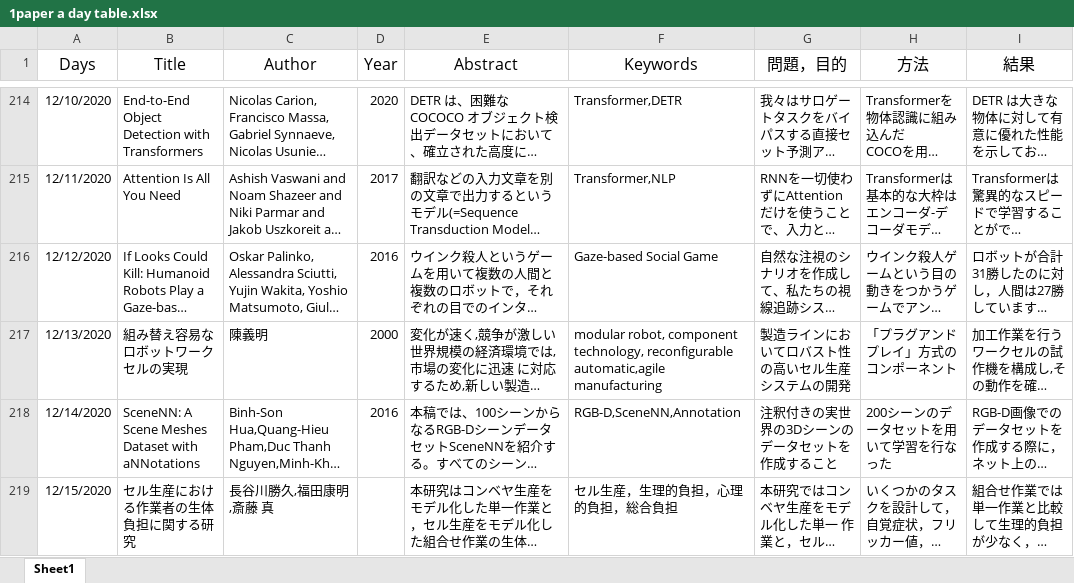
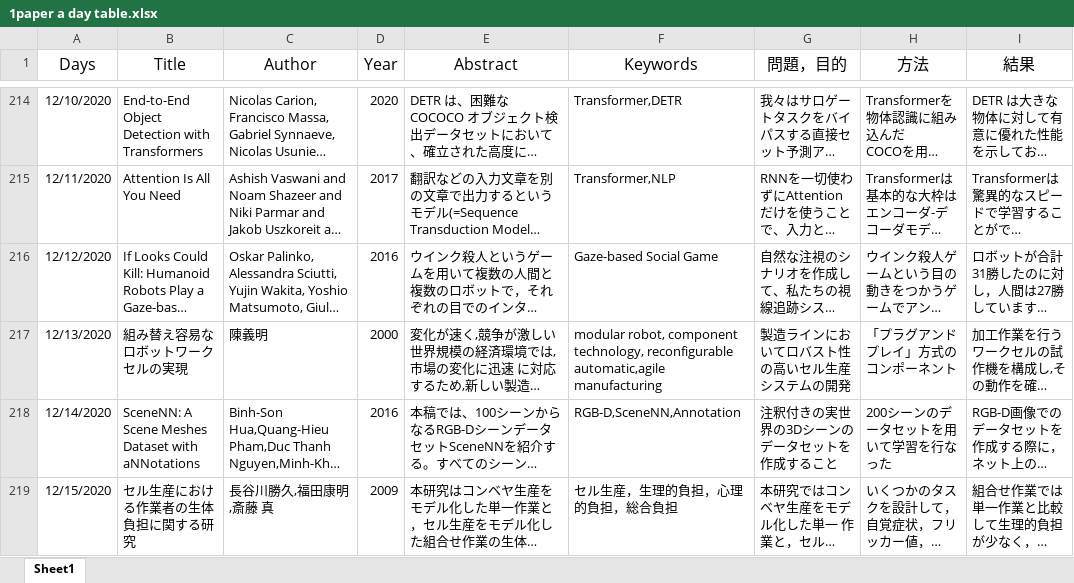
Before and after one commit to kakeru58/one-paper-a-day, an Excel workbook: 1paper a day table.xlsx, sheet Sheet1, drawn as a sheet; only a part is shown, gaps mark what is left out; long unchanged cells end in …; values as stored, in another font and other column widths than the file's, no borders; the diff covers the shown part only; the diff names each change by its address in the sheet, - before the commit and + after, or states it on an @@ line.

```diff
--- a/1paper a day table.xlsx (sheet Sheet1)
+++ b/1paper a day table.xlsx (sheet Sheet1)
-D219 (Year): (empty)
+D219 (Year): 2009
```
Also changed, not shown: 1 added row elsewhere in this sheet, 1 other file.
